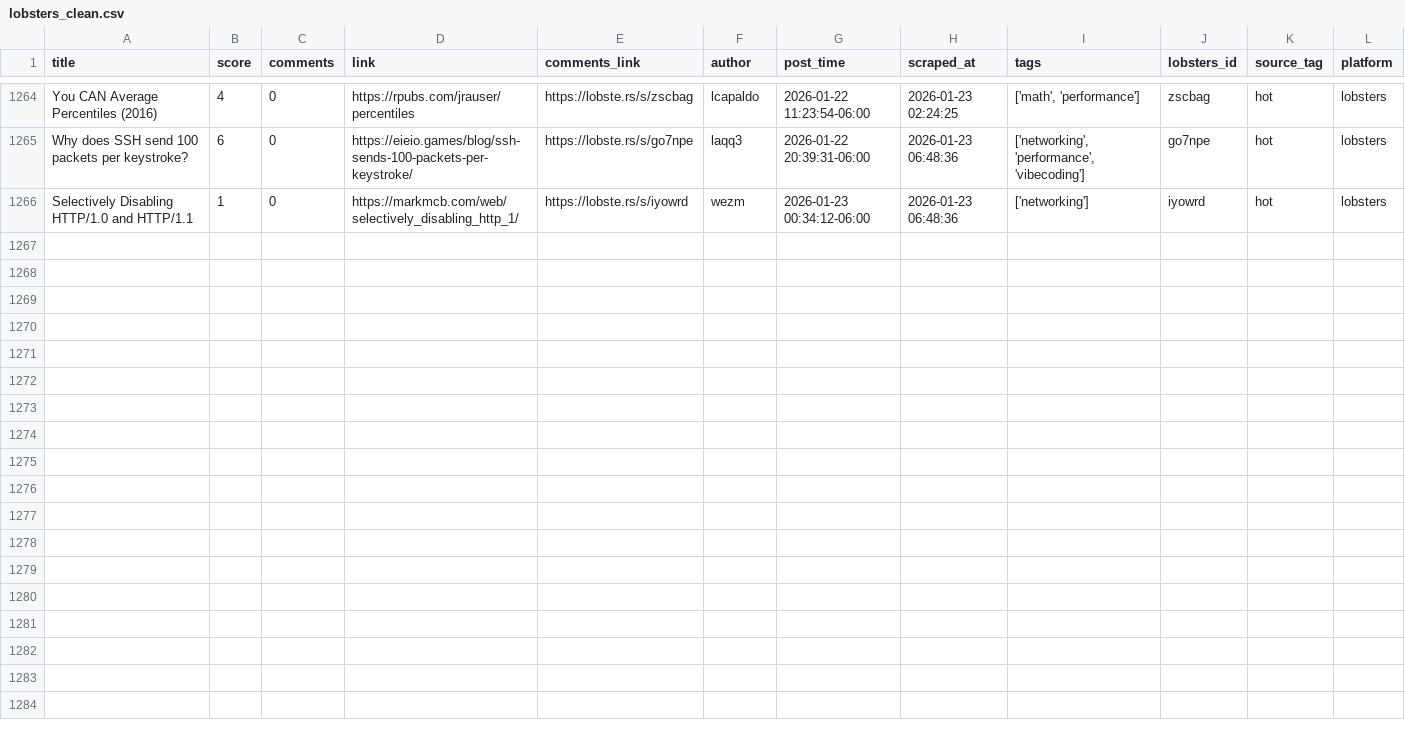
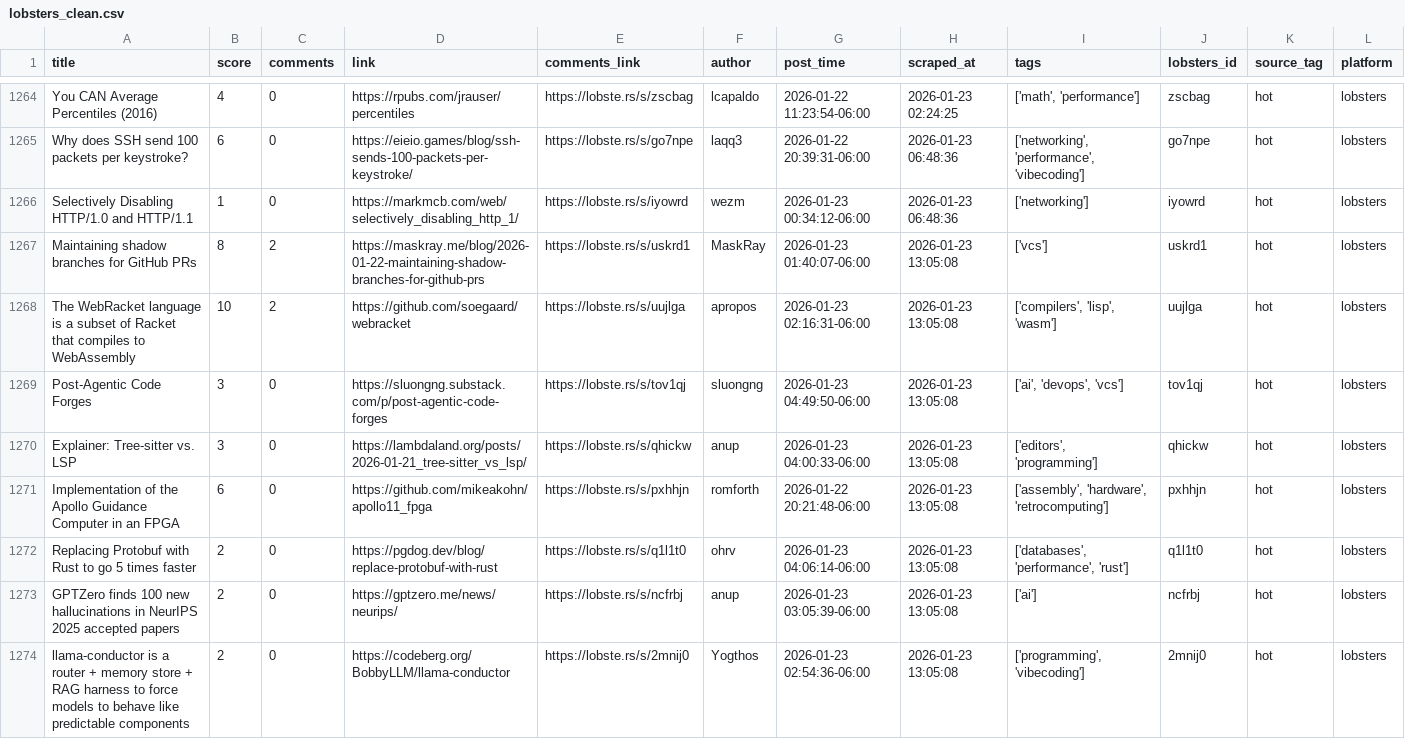
Before and after one commit to codemmaann/web-scrapping-project, a CSV file: clean_data/lobsters_clean.csv, drawn as a sheet; only a part is shown, gaps mark what is left out.

```diff
--- a/clean_data/lobsters_clean.csv
+++ b/clean_data/lobsters_clean.csv
@@ -1266 +1266,9 @@ Why does SSH send 100 packets per keystroke?,6,0,https://eieio.games/blog/ssh-se
 Selectively Disabling HTTP/1.0 and HTTP/1.1,1,0,https://markmcb.com/web/selectively_disabling_http_1/,https://lobste.rs/s/iyowrd,wezm,2026-01-23 00:34:12-06:00,2026-01-23 06:48:36,['networking'],iyowrd,hot,lobsters
+Maintaining shadow branches for GitHub PRs,8,2,https://maskray.me/blog/2026-01-22-maintaining-shadow-branches-for-github-prs,https://lobste.rs/s/uskrd1,MaskRay,2026-01-23 01:40:07-06:00,2026-01-23 13:05:08,['vcs'],uskrd1,hot,lobsters
+The WebRacket language is a subset of Racket that compiles to WebAssembly,10,2,https://github.com/soegaard/webracket,https://lobste.rs/s/uujlga,apropos,2026-01-23 02:16:31-06:00,2026-01-23 13:05:08,"['compilers', 'lisp', 'wasm']",uujlga,hot,lobsters
+Post-Agentic Code Forges,3,0,https://sluongng.substack.com/p/post-agentic-code-forges,https://lobste.rs/s/tov1qj,sluongng,2026-01-23 04:49:50-06:00,2026-01-23 13:05:08,"['ai', 'devops', 'vcs']",tov1qj,hot,lobsters
+Explainer: Tree-sitter vs. LSP,3,0,https://lambdaland.org/posts/2026-01-21_tree-sitter_vs_lsp/,https://lobste.rs/s/qhickw,anup,2026-01-23 04:00:33-06:00,2026-01-23 13:05:08,"['editors', 'programming']",qhickw,hot,lobsters
+Implementation of the Apollo Guidance Computer in an FPGA,6,0,https://github.com/mikeakohn/apollo11_fpga,https://lobste.rs/s/pxhhjn,romforth,2026-01-22 20:21:48-06:00,2026-01-23 13:05:08,"['assembly', 'hardware', 'retrocomputing']",pxhhjn,hot,lobsters
+Replacing Protobuf with Rust to go 5 times faster,2,0,https://pgdog.dev/blog/replace-protobuf-with-rust,https://lobste.rs/s/q1l1t0,ohrv,2026-01-23 04:06:14-06:00,2026-01-23 13:05:08,"['databases', 'performance', 'rust']",q1l1t0,hot,lobsters
+GPTZero finds 100 new hallucinations in NeurIPS 2025 accepted papers,2,0,https://gptzero.me/news/neurips/,https://lobste.rs/s/ncfrbj,anup,2026-01-23 03:05:39-06:00,2026-01-23 13:05:08,['ai'],ncfrbj,hot,lobsters
+llama-conductor is a router + memory store + RAG harness to force models to behave like predictable components,2,0,https://codeberg.org/BobbyLLM/llama-conductor,https://lobste.rs/s/2mnij0,Yogthos,2026-01-23 02:54:36-06:00,2026-01-23 13:05:08,"['programming', 'vibecoding']",2mnij0,hot,lobsters
```
Also changed, not shown: clean_data/hn_cleaned.csv, raw_data/hn.csv, 8 other files.
